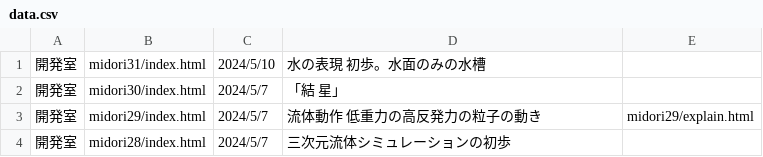
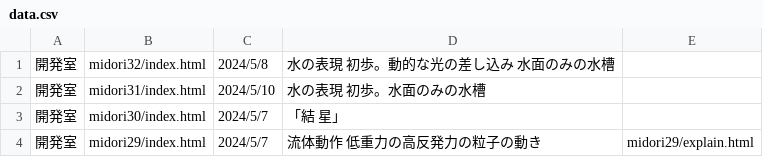
Before and after one commit to yosuke4061/yosuke4061.github.io, a CSV file: data.csv, drawn as a sheet; only a part is shown; the shorter side is filled out with more unchanged rows.

Commit message:
Update data.csv

```diff
--- a/data.csv
+++ b/data.csv
@@ -1 +1,2 @@
+開発室,midori32/index.html,2024/5/8,水の表現　　初歩。動的な光の差し込み　水面のみの水槽,
 開発室,midori31/index.html,2024/5/10,水の表現　　初歩。水面のみの水槽　,
```
